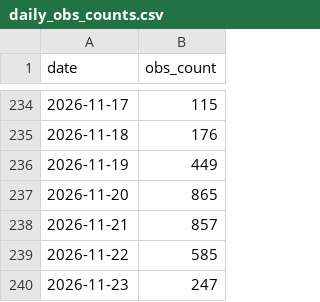
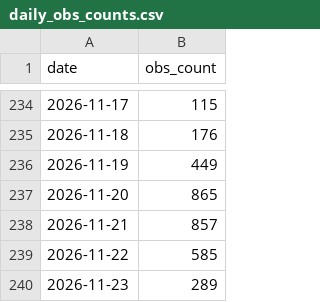
Before and after one commit to halltony/lothianbirds, a CSV file: docs/daily_obs_counts.csv, drawn as a sheet; only a part is shown, gaps mark what is left out.

```diff
--- a/docs/daily_obs_counts.csv
+++ b/docs/daily_obs_counts.csv
@@ -239,2 +239,2 @@ date,obs_count
 2026-11-22,585
-2026-11-23,247
+2026-11-23,289
```
Also changed, not shown: docs/monthly_obs_counts.csv, docs/obs_cache.csv, 1 other file.
